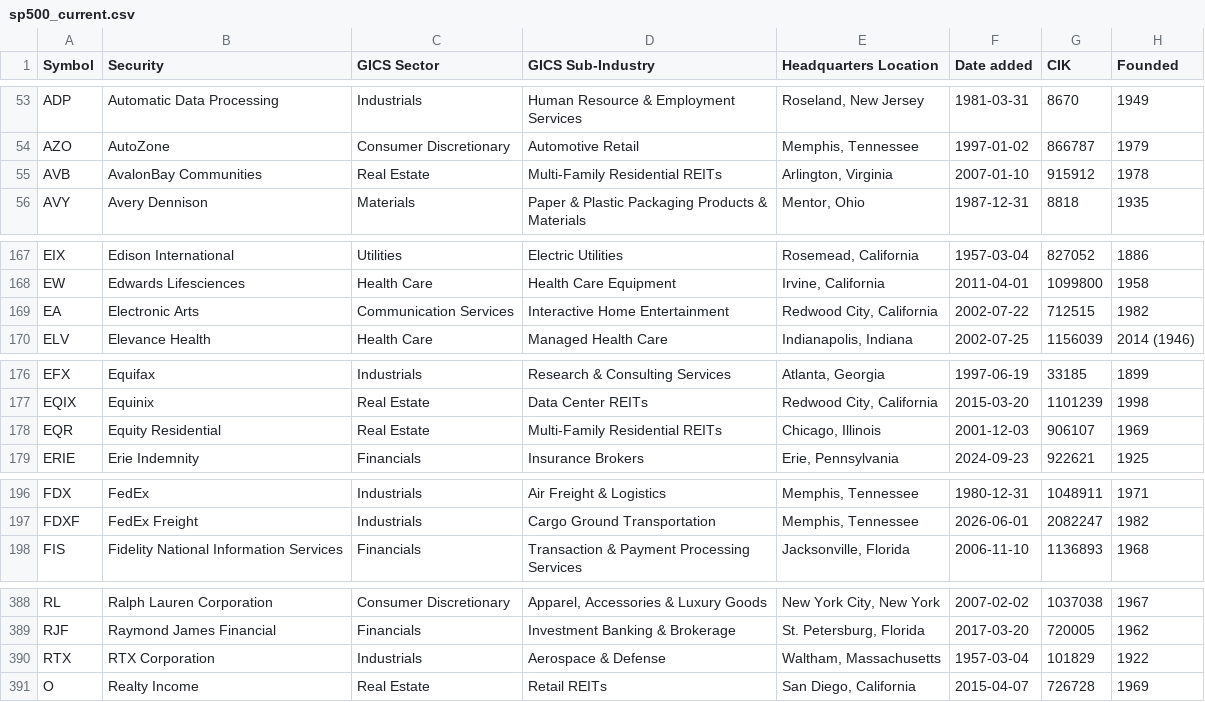
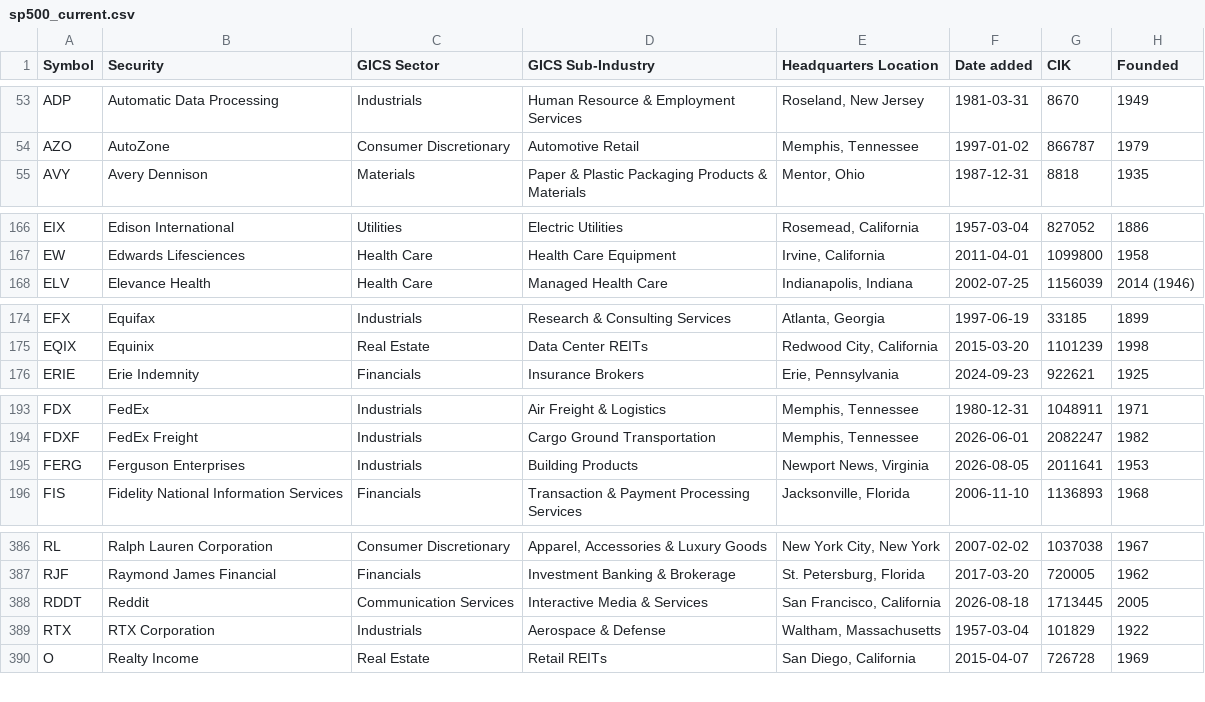
Before and after one commit to Collinhussey/Autonomous-Trading-Strategy-Dashboard, a CSV file: data/sp500_current.csv, drawn as a sheet; only a part is shown, gaps mark what is left out; the diff covers the shown part only.

```diff
--- a/data/sp500_current.csv
+++ b/data/sp500_current.csv
@@ -54,3 +54,2 @@ ADP,Automatic Data Processing,Industrials,Human Resource & Employment Services,"
 AZO,AutoZone,Consumer Discretionary,Automotive Retail,"Memphis, Tennessee",1997-01-02,866787,1979
-AVB,AvalonBay Communities,Real Estate,Multi-Family Residential REITs,"Arlington, Virginia",2007-01-10,915912,1978
 AVY,Avery Dennison,Materials,Paper & Plastic Packaging Products & Materials,"Mentor, Ohio",1987-12-31,8818,1935
@@ -168,3 +167,2 @@ EIX,Edison International,Utilities,Electric Utilities,"Rosemead, California",195
 EW,Edwards Lifesciences,Health Care,Health Care Equipment,"Irvine, California",2011-04-01,1099800,1958
-EA,Electronic Arts,Communication Services,Interactive Home Entertainment,"Redwood City, California",2002-07-22,712515,1982
 ELV,Elevance Health,Health Care,Managed Health Care,"Indianapolis, Indiana",2002-07-25,1156039,2014 (1946)
@@ -177,3 +175,2 @@ EFX,Equifax,Industrials,Research & Consulting Services,"Atlanta, Georgia",1997-0
 EQIX,Equinix,Real Estate,Data Center REITs,"Redwood City, California",2015-03-20,1101239,1998
-EQR,Equity Residential,Real Estate,Multi-Family Residential REITs,"Chicago, Illinois",2001-12-03,906107,1969
 ERIE,Erie Indemnity,Financials,Insurance Brokers,"Erie, Pennsylvania",2024-09-23,922621,1925
@@ -197,2 +194,3 @@ FDX,FedEx,Industrials,Air Freight & Logistics,"Memphis, Tennessee",1980-12-31,10
 FDXF,FedEx Freight,Industrials,Cargo Ground Transportation,"Memphis, Tennessee",2026-06-01,2082247,1982
+FERG,Ferguson Enterprises,Industrials,Building Products,"Newport News, Virginia",2026-08-05,2011641,1953
 FIS,Fidelity National Information Services,Financials,Transaction & Payment Processing Services,"Jacksonville, Florida",2006-11-10,1136893,1968
@@ -389,2 +387,3 @@ RL,Ralph Lauren Corporation,Consumer Discretionary,"Apparel, Accessories & Luxur
 RJF,Raymond James Financial,Financials,Investment Banking & Brokerage,"St. Petersburg, Florida",2017-03-20,720005,1962
+RDDT,Reddit,Communication Services,Interactive Media & Services,"San Francisco, California",2026-08-18,1713445,2005
 RTX,RTX Corporation,Industrials,Aerospace & Defense,"Waltham, Massachusetts",1957-03-04,101829,1922
```
Also changed, not shown: 1 added row and 11 edited cells elsewhere in this file, 1 other file.
